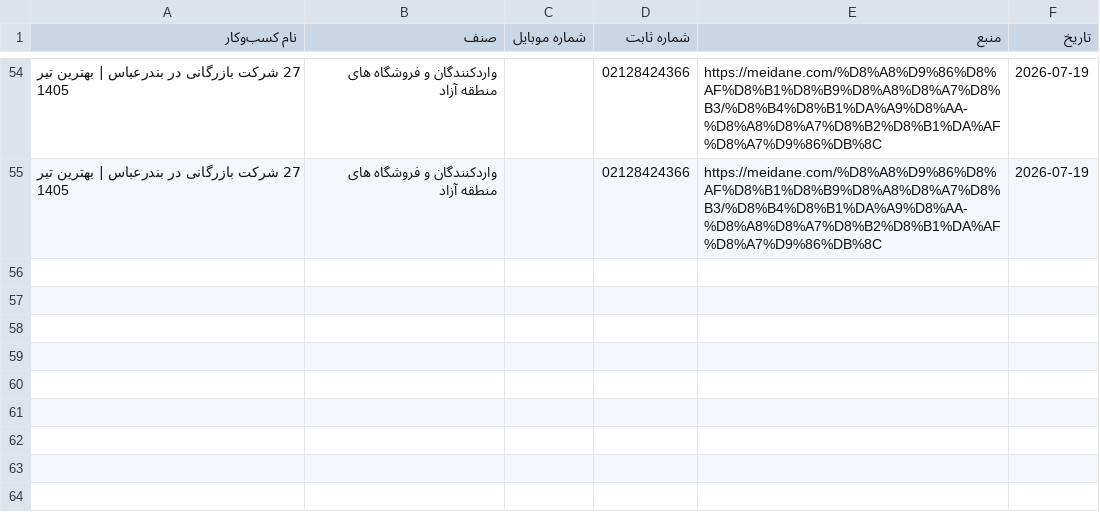
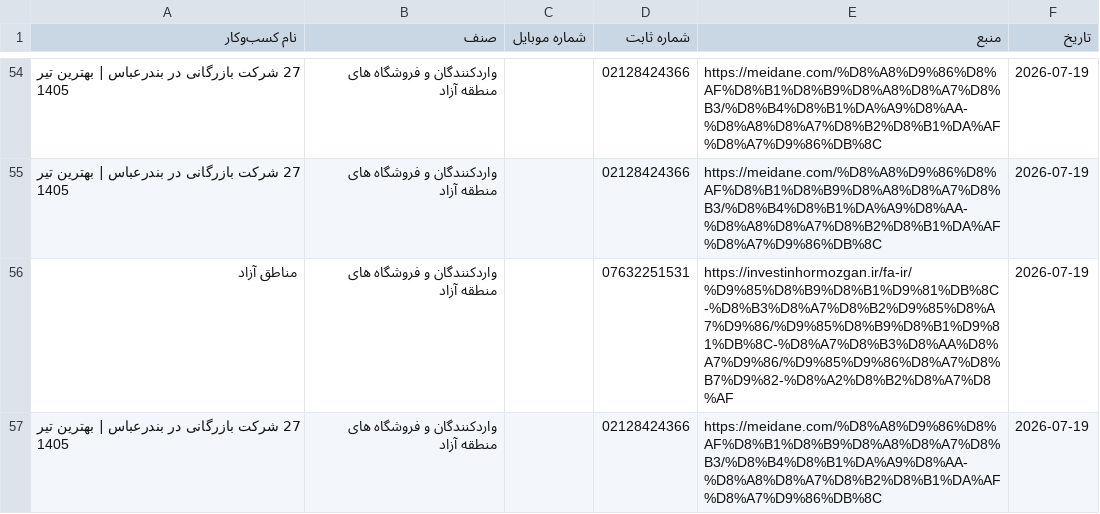
Before and after one commit to daricheh-cyber/Bandarabbasloop, a CSV file: leads.csv, drawn as a sheet; only a part is shown, gaps mark what is left out; the diff names each change by its address in the sheet, - before the commit and + after, or states it on an @@ line.

Commit message:
leads - 2026-07-19 13:07 UTC

```diff
--- a/leads.csv
+++ b/leads.csv
+row 56: مناطق آزاد | واردکنندگان و فروشگاه های منطقه آزاد |  | 07632251531 | https://investinhormozgan.ir/fa-ir/%D9%85%D8%B9%D8%B1%D9%81%DB%8C-%D8%B3%D8%A7%D8%B2%D9%85%D8%A7%D9%86/%D9%85%D8%B9%D8%B1%D9%81%DB%8C-%D8%A7%D8%B3%D8%AA%D8%A7%D9%86/%D9%85%D9%86%D8%A7%D8%B7%D9%82-%D8%A2%D8%B2%D8%A7%D8%AF | 2026-07-19
+row 57: 27 شرکت بازرگانی در بندرعباس | بهترین تیر 1405 | واردکنندگان و فروشگاه های منطقه آزاد |  | 02128424366 | https://meidane.com/%D8%A8%D9%86%D8%AF%D8%B1%D8%B9%D8%A8%D8%A7%D8%B3/%D8%B4%D8%B1%DA%A9%D8%AA-%D8%A8%D8%A7%D8%B2%D8%B1%DA%AF%D8%A7%D9%86%DB%8C | 2026-07-19
```
